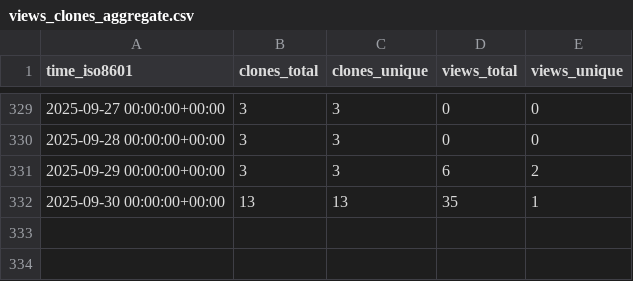
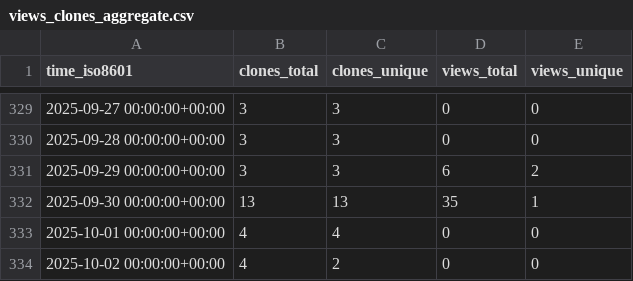
Before and after one commit to CDCgov/eMKF, a CSV file: CDCgov/eMKF/ghrs-data/views_clones_aggregate.csv, drawn as a sheet; only a part is shown, gaps mark what is left out; the diff names each change by its address in the sheet, - before the commit and + after, or states it on an @@ line.

```diff
--- a/CDCgov/eMKF/ghrs-data/views_clones_aggregate.csv
+++ b/CDCgov/eMKF/ghrs-data/views_clones_aggregate.csv
+row 333: 2025-10-01 00:00:00+00:00 | 4 | 4 | 0 | 0
+row 334: 2025-10-02 00:00:00+00:00 | 4 | 2 | 0 | 0
```
Also changed, not shown: 1 other file.
